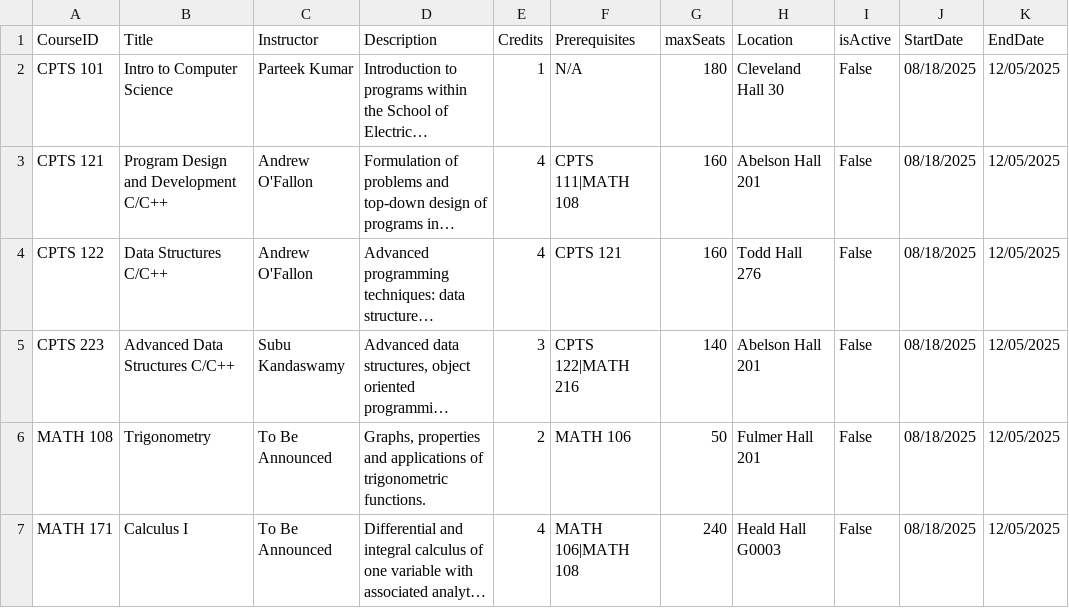
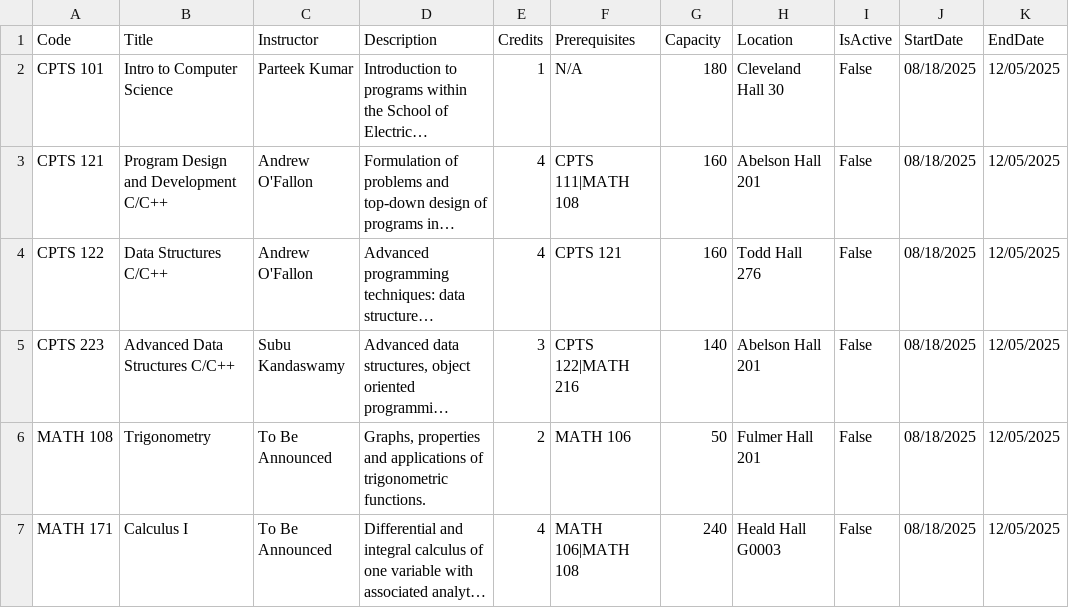
Before and after one commit to kaedenpeterson/CPTS322_CourseProject, a CSV file: ClassScheduler/course_data.csv, drawn as a sheet; only a part is shown; long unchanged cells end in …; the diff names each change by its address in the sheet, - before the commit and + after, or states it on an @@ line.

```diff
--- a/ClassScheduler/course_data.csv
+++ b/ClassScheduler/course_data.csv
-A1: CourseID
+A1: Code
-G1: maxSeats
+G1: Capacity
-I1: isActive
+I1: IsActive
```
Also changed, not shown: 25 other files.
